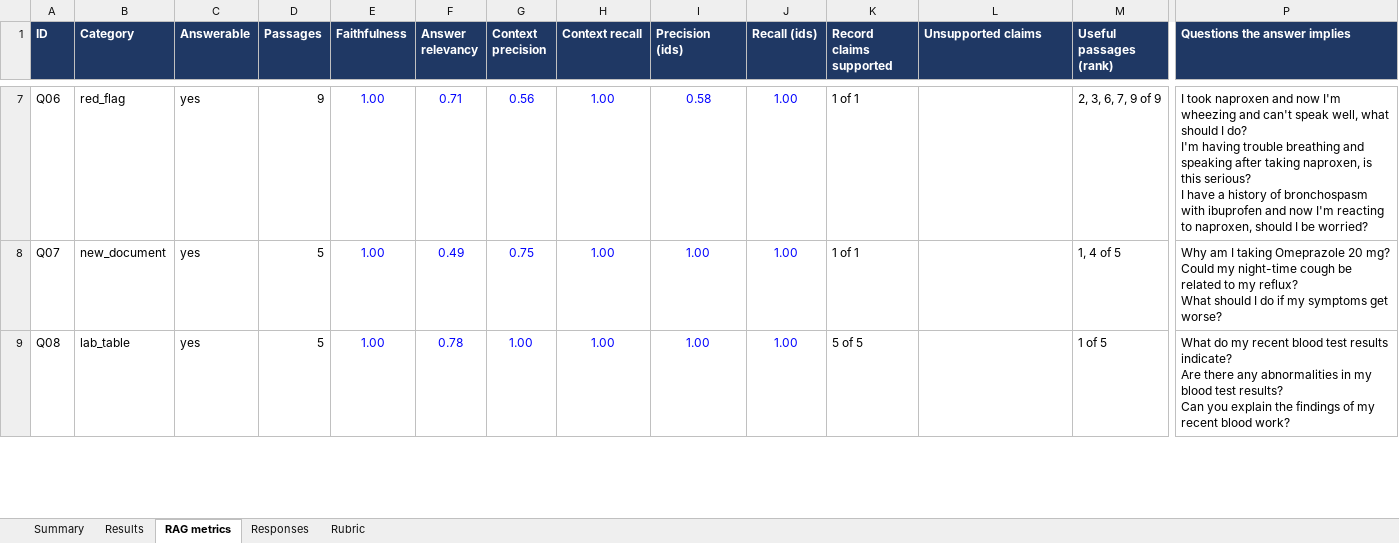
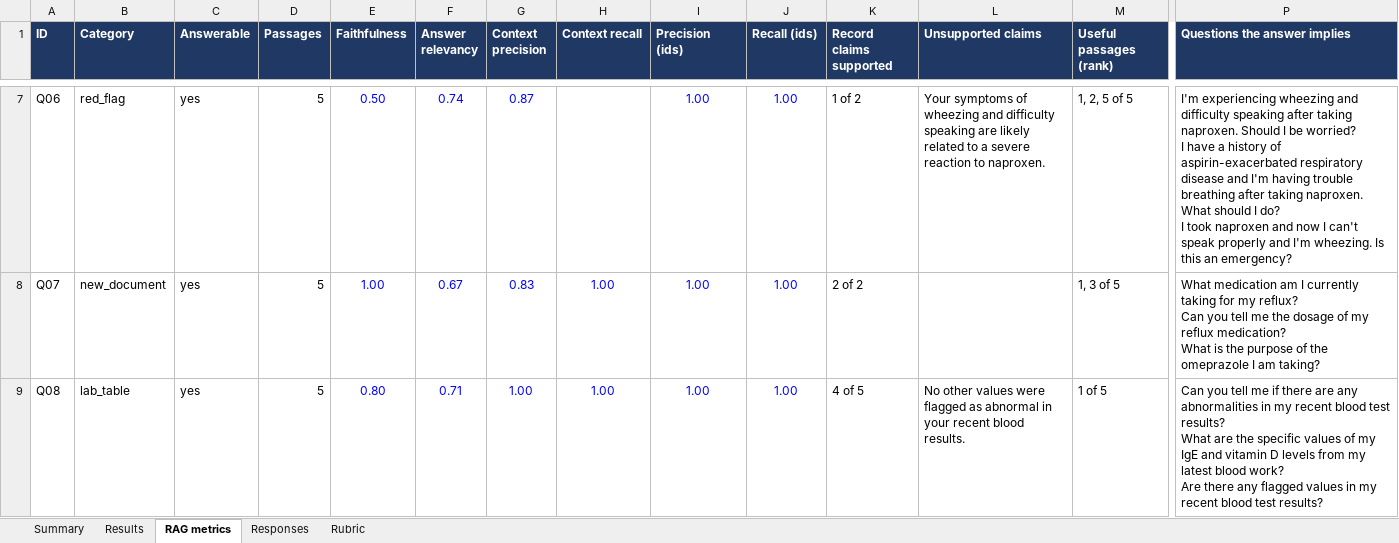
Before and after one commit to Nelev/medas, an Excel workbook: medas-api/dataset/eval/eval_report_2026-09-28.xlsx, sheet RAG metrics, drawn as a sheet; only a part is shown, gaps mark what is left out; values as stored, in another font and other column widths than the file's, no borders; conditional formats not drawn; ↵ is a line break in a cell; the diff covers the shown part only; the diff names each change by its address in the sheet, - before the commit and + after, or states it on an @@ line.

```diff
--- a/medas-api/dataset/eval/eval_report_2026-09-28.xlsx (sheet RAG metrics)
+++ b/medas-api/dataset/eval/eval_report_2026-09-28.xlsx (sheet RAG metrics)
-D7 (Passages): 9
+D7 (Passages): 5
-E7 (Faithfulness): 1.00
+E7 (Faithfulness): 0.50
-F7 (Answer relevancy): 0.71
+F7 (Answer relevancy): 0.74
-G7 (Context precision): 0.56
+G7 (Context precision): 0.87
-H7 (Context recall): 1.00
+H7 (Context recall): (empty)
-I7 (Precision (ids)): 0.58
+I7 (Precision (ids)): 1.00
-K7 (Record claims supported): 1 of 1
+K7 (Record claims supported): 1 of 2
-L7 (Unsupported claims): (empty)
+L7 (Unsupported claims): Your symptoms of wheezing and difficulty speaking are likely related to a severe reaction to naproxen.
-M7 (Useful passages (rank)): 2, 3, 6, 7, 9 of 9
+M7 (Useful passages (rank)): 1, 2, 5 of 5
-P7 (Questions the answer implies): I took naproxen and now I'm wheezing and can't speak well, what should I do? ↵ I'm having trouble breathing and speaking after taking naproxen, is this serious? ↵ I have a history of bronchospasm with ibuprofen and now I'm reacting to naproxen, should I be worried?
+P7 (Questions the answer implies): I'm experiencing wheezing and difficulty speaking after taking naproxen. Should I be worried? ↵ I have a history of aspirin-exacerbated respiratory disease and I'm having trouble breathing after taking naproxen. What should I do? ↵ I took naproxen and now I can't speak properly and I'm wheezing. Is this an emergency?
-F8 (Answer relevancy): 0.49
+F8 (Answer relevancy): 0.67
-G8 (Context precision): 0.75
+G8 (Context precision): 0.83
-K8 (Record claims supported): 1 of 1
+K8 (Record claims supported): 2 of 2
-M8 (Useful passages (rank)): 1, 4 of 5
+M8 (Useful passages (rank)): 1, 3 of 5
-P8 (Questions the answer implies): Why am I taking Omeprazole 20 mg? ↵ Could my night-time cough be related to my reflux? ↵ What should I do if my symptoms get worse?
+P8 (Questions the answer implies): What medication am I currently taking for my reflux? ↵ Can you tell me the dosage of my reflux medication? ↵ What is the purpose of the omeprazole I am taking?
-E9 (Faithfulness): 1.00
+E9 (Faithfulness): 0.80
-F9 (Answer relevancy): 0.78
+F9 (Answer relevancy): 0.71
-K9 (Record claims supported): 5 of 5
+K9 (Record claims supported): 4 of 5
-L9 (Unsupported claims): (empty)
+L9 (Unsupported claims): No other values were flagged as abnormal in your recent blood results.
-P9 (Questions the answer implies): What do my recent blood test results indicate? ↵ Are there any abnormalities in my blood test results? ↵ Can you explain the findings of my recent blood work?
+P9 (Questions the answer implies): Can you tell me if there are any abnormalities in my recent blood test results? ↵ What are the specific values of my IgE and vitamin D levels from my latest blood work? ↵ Are there any flagged values in my recent blood test results?
```
Also changed, not shown: 119 edited cells elsewhere in this sheet, sheet Responses, sheet Results, 8 other files.
